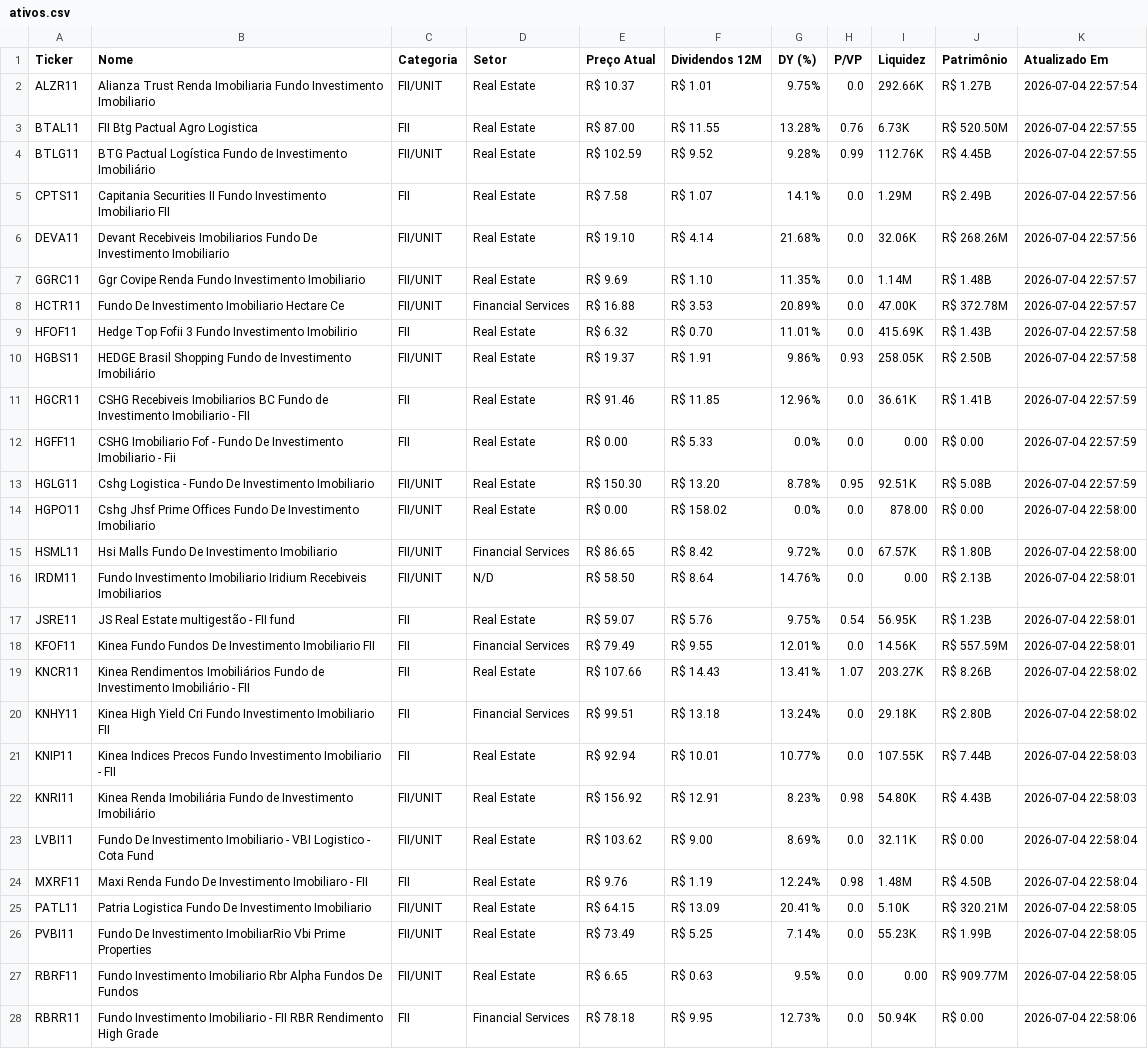
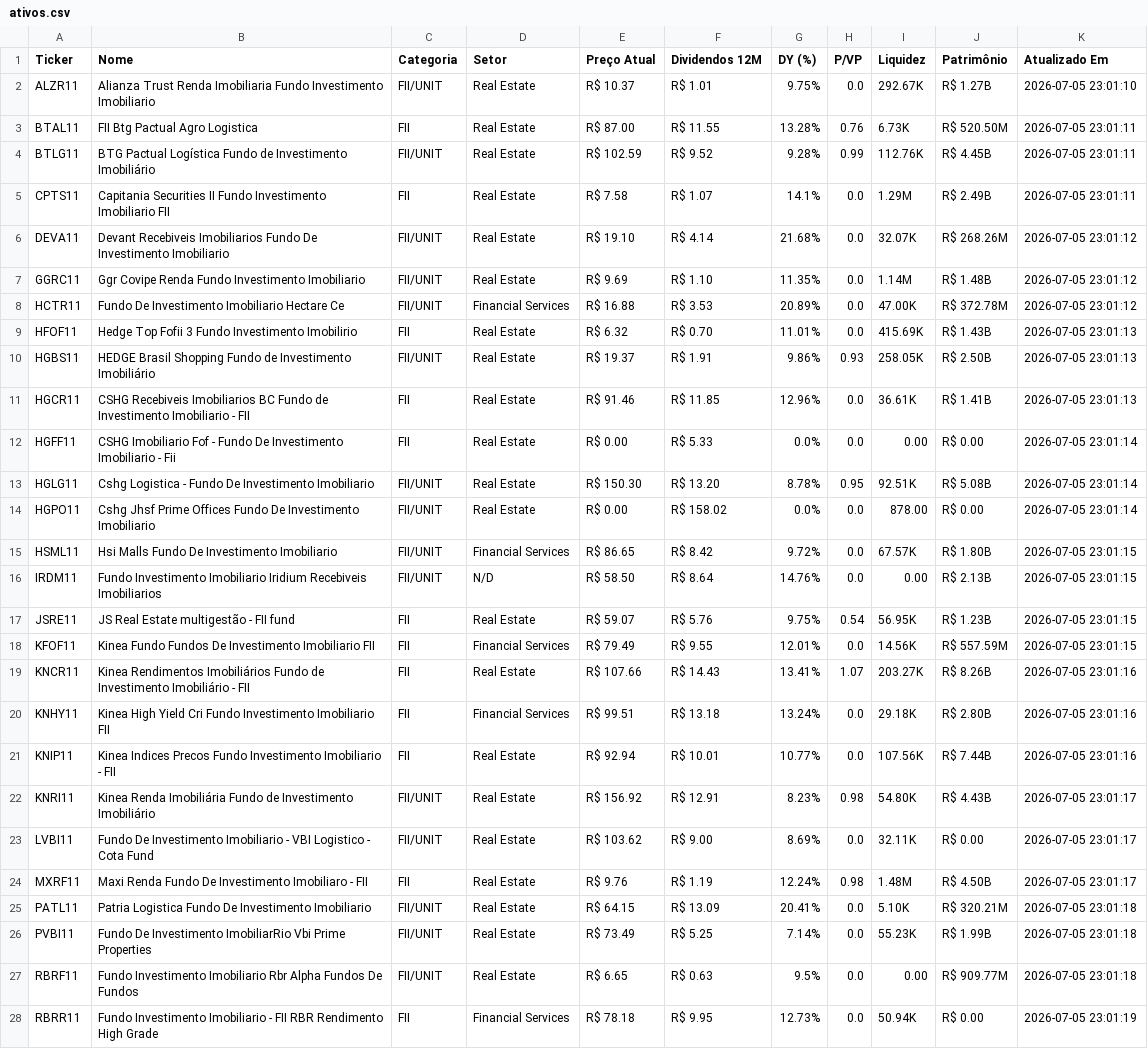
Before and after one commit to emanoelsoares86/vida-paga-market-data, a CSV file: ativos.csv, drawn as a sheet; only a part is shown; the diff covers the shown part only; the diff names each change by its address in the sheet, - before the commit and + after, or states it on an @@ line.

```diff
--- a/ativos.csv
+++ b/ativos.csv
-I2 (Liquidez): 292.66K
+I2 (Liquidez): 292.67K
-K2 (Atualizado Em): 2026-07-04 22:57:54
+K2 (Atualizado Em): 2026-07-05 23:01:10
-K3:K4 (Atualizado Em): 2026-07-04 22:57:55
+K3:K4 (Atualizado Em): 2026-07-05 23:01:11
-K5 (Atualizado Em): 2026-07-04 22:57:56
+K5 (Atualizado Em): 2026-07-05 23:01:11
-I6 (Liquidez): 32.06K
+I6 (Liquidez): 32.07K
-K6 (Atualizado Em): 2026-07-04 22:57:56
+K6 (Atualizado Em): 2026-07-05 23:01:12
-K7:K8 (Atualizado Em): 2026-07-04 22:57:57
+K7:K8 (Atualizado Em): 2026-07-05 23:01:12
-K9:K10 (Atualizado Em): 2026-07-04 22:57:58
+K9:K10 (Atualizado Em): 2026-07-05 23:01:13
-K11 (Atualizado Em): 2026-07-04 22:57:59
+K11 (Atualizado Em): 2026-07-05 23:01:13
-K12:K13 (Atualizado Em): 2026-07-04 22:57:59
+K12:K13 (Atualizado Em): 2026-07-05 23:01:14
-K14 (Atualizado Em): 2026-07-04 22:58:00
+K14 (Atualizado Em): 2026-07-05 23:01:14
-K15 (Atualizado Em): 2026-07-04 22:58:00
+K15 (Atualizado Em): 2026-07-05 23:01:15
-K16:K18 (Atualizado Em): 2026-07-04 22:58:01
+K16:K18 (Atualizado Em): 2026-07-05 23:01:15
-K19:K20 (Atualizado Em): 2026-07-04 22:58:02
+K19:K20 (Atualizado Em): 2026-07-05 23:01:16
-I21 (Liquidez): 107.55K
+I21 (Liquidez): 107.56K
-K21 (Atualizado Em): 2026-07-04 22:58:03
+K21 (Atualizado Em): 2026-07-05 23:01:16
-K22 (Atualizado Em): 2026-07-04 22:58:03
+K22 (Atualizado Em): 2026-07-05 23:01:17
-K23:K24 (Atualizado Em): 2026-07-04 22:58:04
+K23:K24 (Atualizado Em): 2026-07-05 23:01:17
-K25:K27 (Atualizado Em): 2026-07-04 22:58:05
+K25:K27 (Atualizado Em): 2026-07-05 23:01:18
-K28 (Atualizado Em): 2026-07-04 22:58:06
+K28 (Atualizado Em): 2026-07-05 23:01:19
```
Also changed, not shown: 102 edited cells elsewhere in this file, 1 other file.
